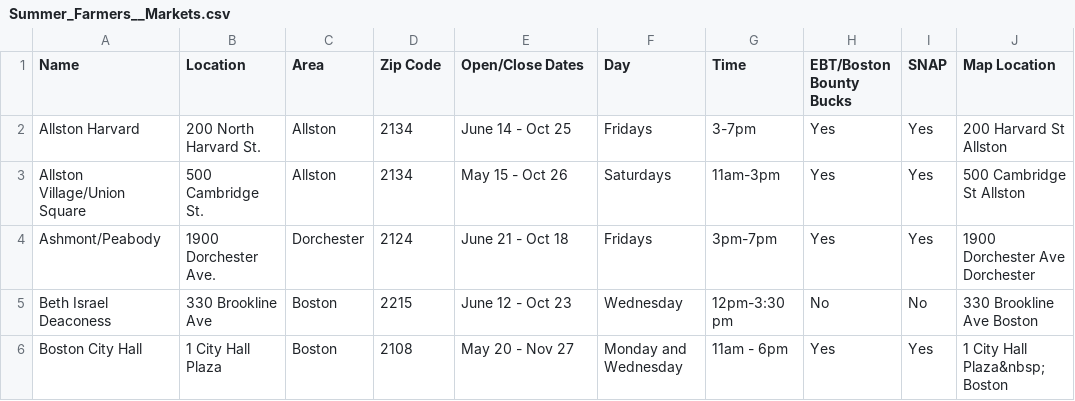
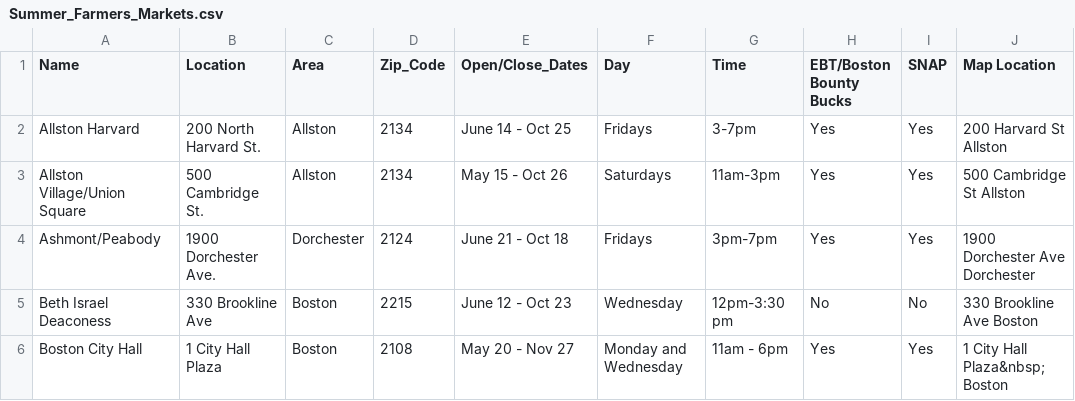
Before and after one commit to alekhinen/boston_produce_visualization, a CSV file: public/datasets/csv/Summer_Farmers_Markets.csv (was public/datasets/csv/Summer_Farmers__Markets.csv), drawn as a sheet; only a part is shown; the diff names each change by its address in the sheet, - before the commit and + after, or states it on an @@ line.

```diff
--- a/public/datasets/csv/Summer_Farmers__Markets.csv
+++ b/public/datasets/csv/Summer_Farmers_Markets.csv
-D1: Zip Code
+D1: Zip_Code
-E1: Open/Close Dates
+E1: Open/Close_Dates
```
Also changed, not shown: public/datasets/csv/Urban_Farms.csv, 1 other file.
